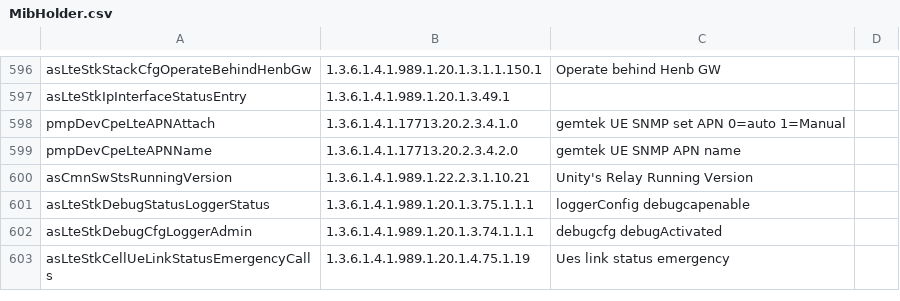
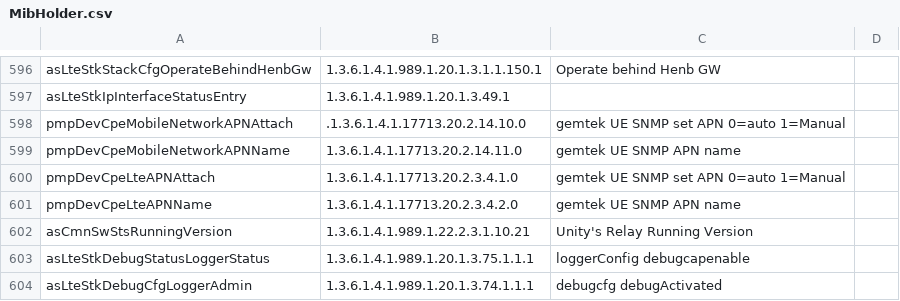
Before and after one commit to AirspanNetworks/SWITDev, a CSV file: airspan.testspan.jsystem.tests/resources/MibHolder.csv, drawn as a sheet; only a part is shown, gaps mark what is left out; the shorter side is filled out with more unchanged rows; the diff names each change by its address in the sheet, - before the commit and + after, or states it on an @@ line.

Commit message:
update MibHolder
Former-commit-id: 708725d1b122c86c96543fc6918dc0efa1e52ce5

```diff
--- a/airspan.testspan.jsystem.tests/resources/MibHolder.csv
+++ b/airspan.testspan.jsystem.tests/resources/MibHolder.csv
+row 598: pmpDevCpeMobileNetworkAPNAttach | .1.3.6.1.4.1.17713.20.2.14.10.0 | gemtek UE SNMP set APN 0=auto 1=Manual
+row 599: pmpDevCpeMobileNetworkAPNName | 1.3.6.1.4.1.17713.20.2.14.11.0 | gemtek UE SNMP APN name
```
